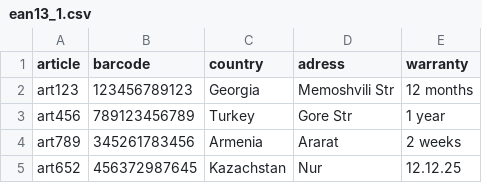
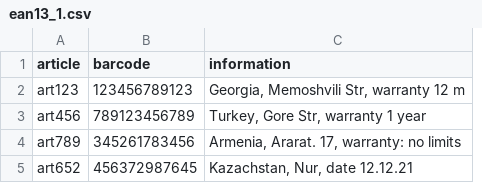
Before and after one commit to ro-ma-sh-ka/bar_qr_code, a CSV file: ean13_1.csv, drawn as a sheet; removed rows and columns are numbered as before the commit, all else as after; the diff names each change by its address in the sheet, - before the commit and + after, or states it on an @@ line.

Commit message:
simplified information

```diff
--- a/ean13_1.csv
+++ b/ean13_1.csv
-column C (country), rows 2-5: Georgia | Turkey | Armenia | Kazachstan
-column D (adress), rows 2-5: Memoshvili Str | Gore Str | Ararat | Nur
-column E (warranty), rows 2-5: 12 months | 1 year | 2 weeks | 12.12.25
+column C (information), rows 2-5: Georgia, Memoshvili Str, warranty 12 m | Turkey, Gore Str, warranty 1 year | Armenia, Ararat. 17, warranty: no limits | Kazachstan, Nur, date 12.12.21
```
Also changed, not shown: 6 other files.
